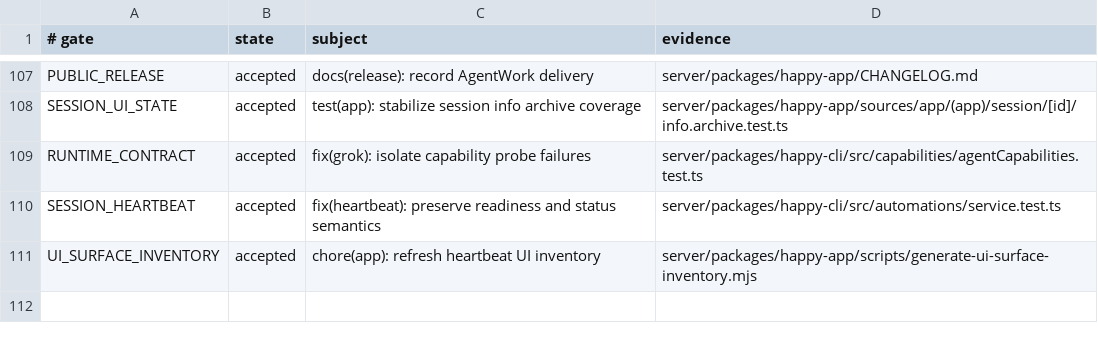
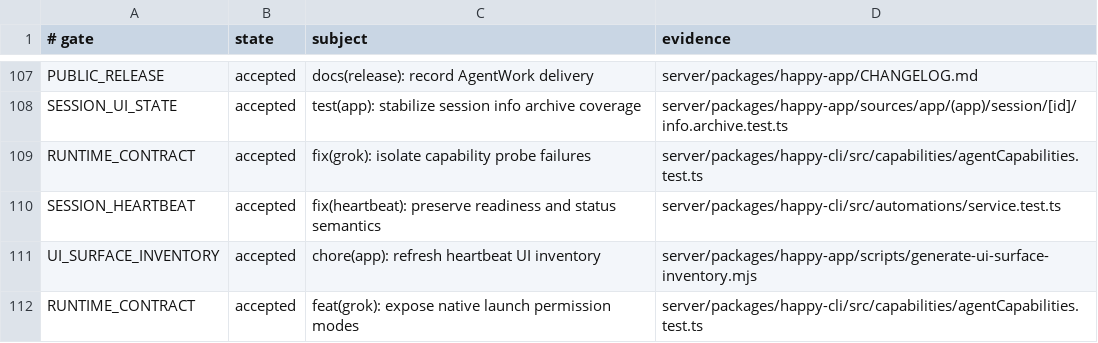
Before and after one commit to NickGuAI/HappyHerd, a TSV file: docs/owned-patches.tsv, drawn as a sheet; only a part is shown, gaps mark what is left out; the diff names each change by its address in the sheet, - before the commit and + after, or states it on an @@ line.

Commit message:
feat(grok): expose native launch permission modes

```diff
--- a/docs/owned-patches.tsv
+++ b/docs/owned-patches.tsv
+row 112: RUNTIME_CONTRACT | accepted | feat(grok): expose native launch permission modes | server/packages/happy-cli/src/capabilities/agentCapabilities.test.ts
```
Also changed, not shown: 24 other files.
